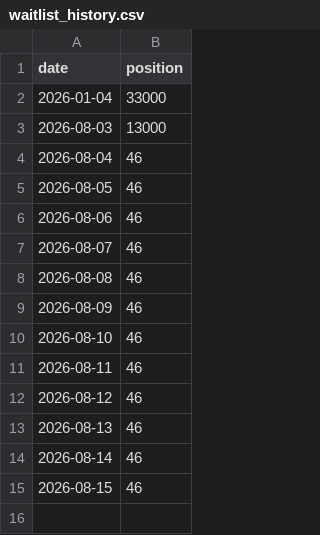
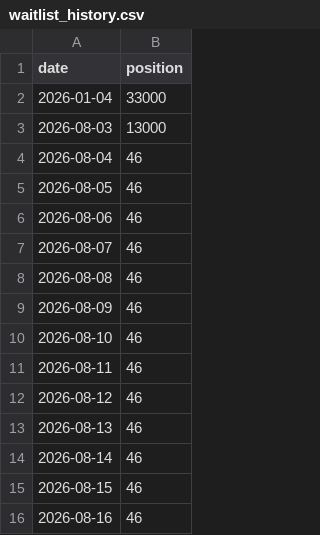
Before and after one commit to khrisjun/Valenvia_Waitinglist, a CSV file: data/waitlist_history.csv, drawn as a sheet; the diff names each change by its address in the sheet, - before the commit and + after, or states it on an @@ line.

```diff
--- a/data/waitlist_history.csv
+++ b/data/waitlist_history.csv
+row 16: 2026-08-16 | 46
```
Also changed, not shown: 2 other files.
